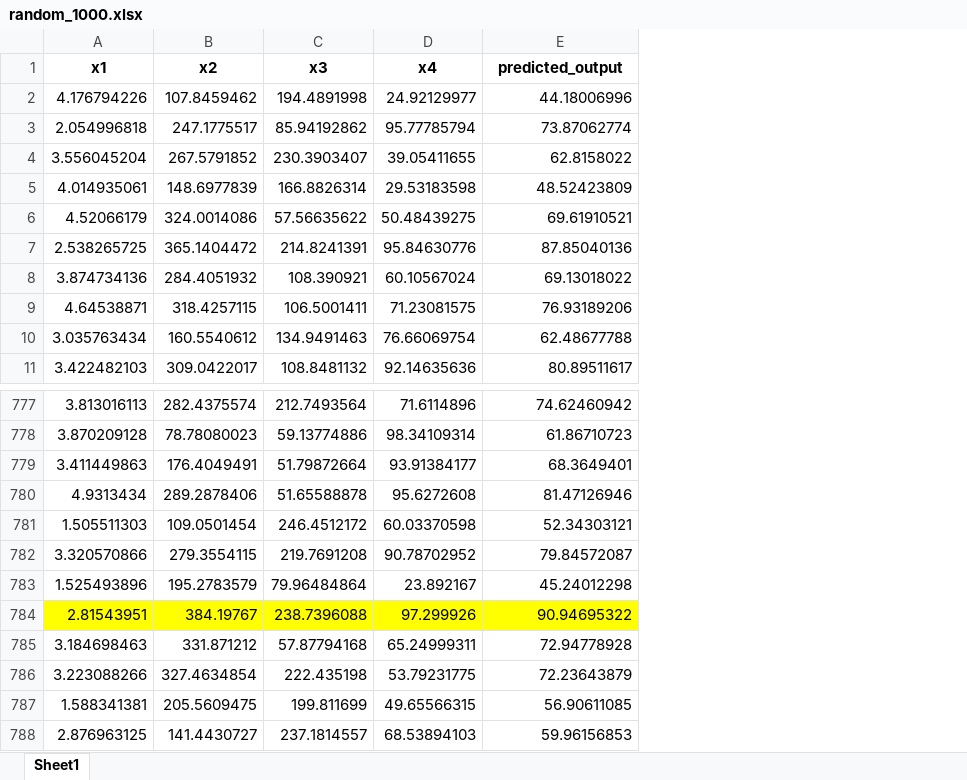
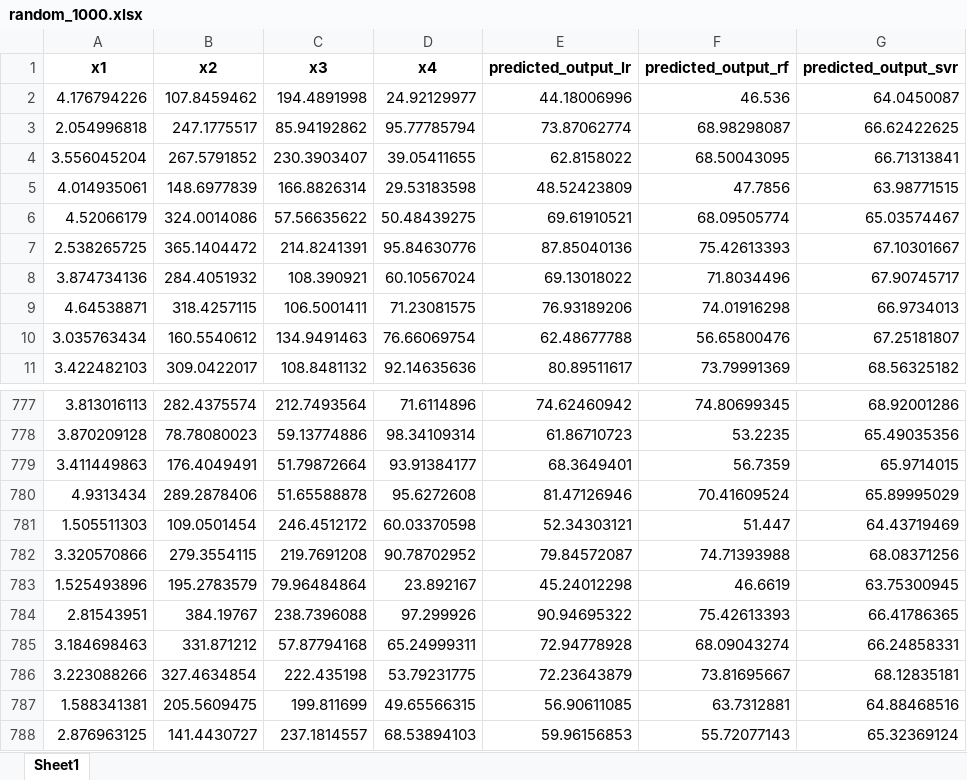
Before and after one commit to renji18/rae-ef-process, an Excel workbook: data/random_1000.xlsx, sheet Sheet1, drawn as a sheet; only a part is shown, gaps mark what is left out; values as stored, in another font and other column widths than the file's, no borders; the diff names each change by its address in the sheet, - before the commit and + after, or states it on an @@ line.

```diff
--- a/data/random_1000.xlsx (sheet Sheet1)
+++ b/data/random_1000.xlsx (sheet Sheet1)
+column F (predicted_output_rf), rows 2-11: 46.536 | 68.98298087 | 68.50043095 | 47.7856 | 68.09505774 | 75.42613393 | 71.8034496 | 74.01916298 | 56.65800476 | 73.79991369; rows 777-788: 74.80699345 | 53.2235 | 56.7359 | 70.41609524 | 51.447 | 74.71393988 | 46.6619 | 75.42613393 | 68.09043274 | 73.81695667 | 63.7312881 | 55.72077143
+column G (predicted_output_svr), rows 2-11: 64.0450087 | 66.62422625 | 66.71313841 | 63.98771515 | 65.03574467 | 67.10301667 | 67.90745717 | 66.9734013 | 67.25181807 | 68.56325182; rows 777-788: 68.92001286 | 65.49035356 | 65.9714015 | 65.89995029 | 64.43719469 | 68.08371256 | 63.75300945 | 66.41786365 | 66.24858331 | 68.12835181 | 64.88468516 | 65.32369124
-E1: predicted_output
+E1: predicted_output_lr
-A784:E784 fill: #FFFF00
+A784:E784 fill: none
```
Also changed, not shown: 8 other files.
